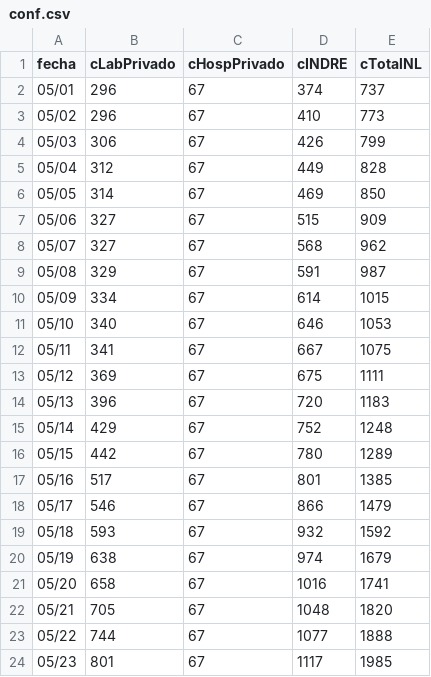
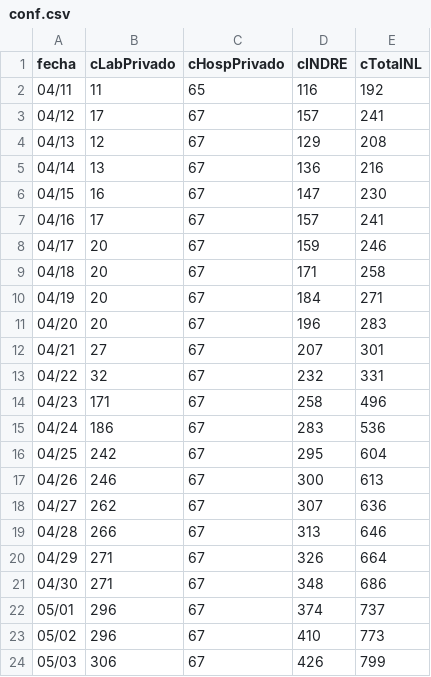
Before and after one commit to eduardosalaz/Covid19-NuevoLeon, a CSV file: conf.csv, drawn as a sheet; only a part is shown; the shorter side is filled out with more unchanged rows; the diff names each change by its address in the sheet, - before the commit and + after, or states it on an @@ line.

```diff
--- a/conf.csv
+++ b/conf.csv
+row 2: 04/11 | 11 | 65 | 116 | 192
+row 3: 04/12 | 17 | 67 | 157 | 241
+row 4: 04/13 | 12 | 67 | 129 | 208
+row 5: 04/14 | 13 | 67 | 136 | 216
+row 6: 04/15 | 16 | 67 | 147 | 230
+row 7: 04/16 | 17 | 67 | 157 | 241
+row 8: 04/17 | 20 | 67 | 159 | 246
+row 9: 04/18 | 20 | 67 | 171 | 258
+row 10: 04/19 | 20 | 67 | 184 | 271
+row 11: 04/20 | 20 | 67 | 196 | 283
+row 12: 04/21 | 27 | 67 | 207 | 301
+row 13: 04/22 | 32 | 67 | 232 | 331
+row 14: 04/23 | 171 | 67 | 258 | 496
+row 15: 04/24 | 186 | 67 | 283 | 536
+row 16: 04/25 | 242 | 67 | 295 | 604
+row 17: 04/26 | 246 | 67 | 300 | 613
+row 18: 04/27 | 262 | 67 | 307 | 636
+row 19: 04/28 | 266 | 67 | 313 | 646
+row 20: 04/29 | 271 | 67 | 326 | 664
+row 21: 04/30 | 271 | 67 | 348 | 686
```
Also changed, not shown: hospDefRec.csv, municipios.csv, 2 other files.
